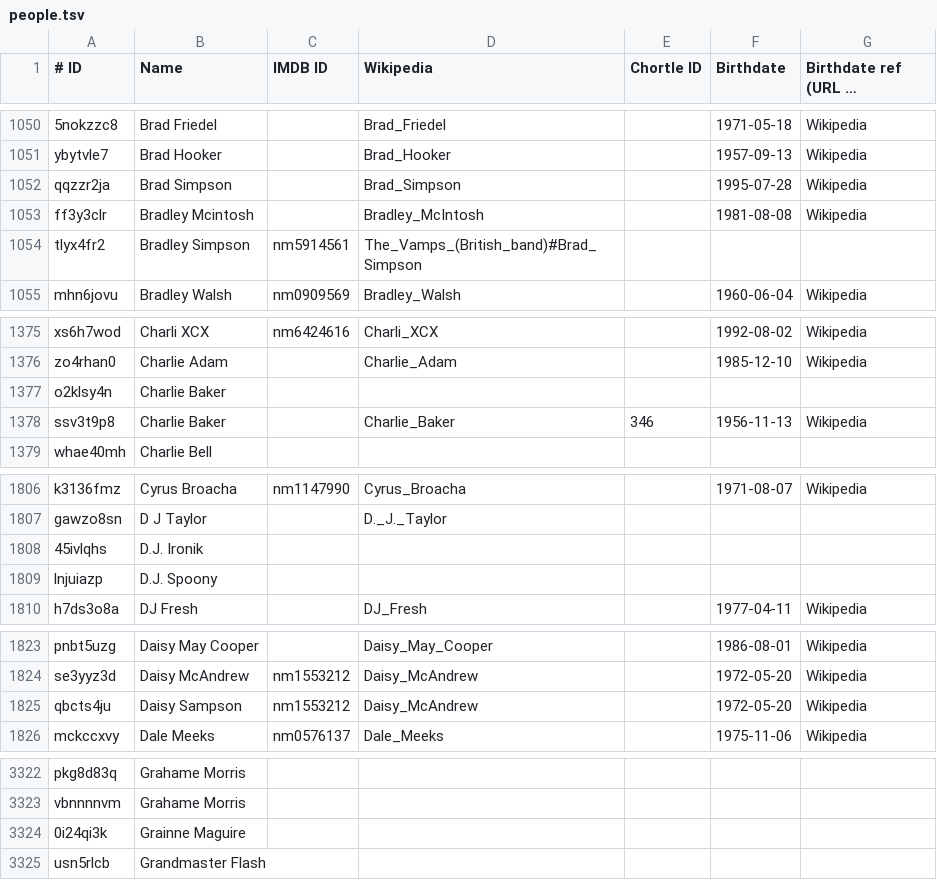
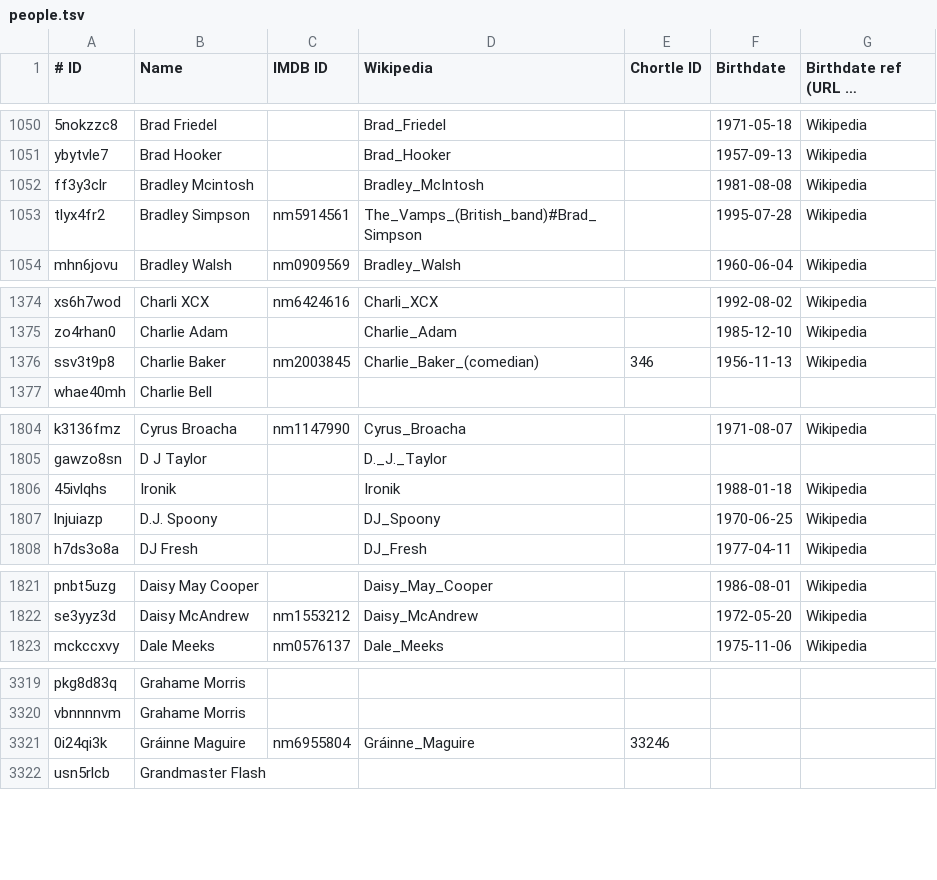
Before and after one commit to slowe/panelshows, a TSV file: people/people.tsv, drawn as a sheet; only a part is shown, gaps mark what is left out; long unchanged cells end in …; removed rows and columns are numbered as before the commit, all else as after; the diff covers the shown part only; the diff names each change by its address in the sheet, - before the commit and + after, or states it on an @@ line.

Commit message:
Update people

```diff
--- a/people/people.tsv
+++ b/people/people.tsv
-row 1052: qqzzr2ja | Brad Simpson |  | Brad_Simpson |  | 1995-07-28 | Wikipedia
-F1053 (Birthdate): (empty)
+F1053 (Birthdate): 1995-07-28
-G1053 (Birthdate ref (URL or Wikipedia)): (empty)
+G1053 (Birthdate ref (URL or Wikipedia)): Wikipedia
-row 1377: o2klsy4n | Charlie Baker
-C1376 (IMDB ID): (empty)
+C1376 (IMDB ID): nm2003845
-D1376 (Wikipedia): Charlie_Baker
+D1376 (Wikipedia): Charlie_Baker_(comedian)
-B1806 (Name): D.J. Ironik
+B1806 (Name): Ironik
-D1806 (Wikipedia): (empty)
+D1806 (Wikipedia): Ironik
-F1806 (Birthdate): (empty)
+F1806 (Birthdate): 1988-01-18
-G1806:G1807 (Birthdate ref (URL or Wikipedia)): (empty)
+G1806:G1807 (Birthdate ref (URL or Wikipedia)): Wikipedia
-D1807 (Wikipedia): (empty)
+D1807 (Wikipedia): DJ_Spoony
-F1807 (Birthdate): (empty)
+F1807 (Birthdate): 1970-06-25
-row 1825: qbcts4ju | Daisy Sampson | nm1553212 | Daisy_McAndrew |  | 1972-05-20 | Wikipedia
-B3321 (Name): Grainne Maguire
+B3321 (Name): Gráinne Maguire
-C3321 (IMDB ID): (empty)
+C3321 (IMDB ID): nm6955804
-D3321 (Wikipedia): (empty)
+D3321 (Wikipedia): Gráinne_Maguire
-E3321 (Chortle ID): (empty)
+E3321 (Chortle ID): 33246
```
Also changed, not shown: 64 edited cells elsewhere in this file, shows/data/celebrityjuice.csv, shows/data/fighting-talk.csv, 2 other files.
